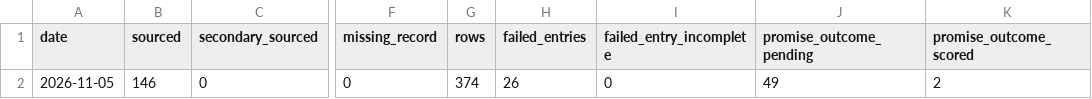
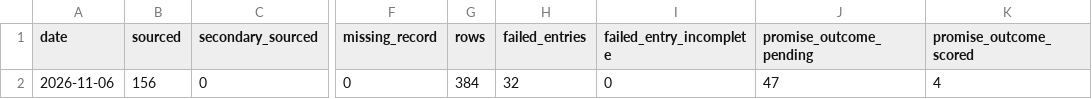
Before and after one commit to Citizenheldrecord/register, a CSV file: data/sources-check-counts.csv, drawn as a sheet; only a part is shown, gaps mark what is left out; the diff names each change by its address in the sheet, - before the commit and + after, or states it on an @@ line.

Commit message:
2026-11-06: ten Budget/levels scores, Ten to watch swap (Barry go t3067u)

```diff
--- a/data/sources-check-counts.csv
+++ b/data/sources-check-counts.csv
-A2 (date): 2026-11-05
+A2 (date): 2026-11-06
-B2 (sourced): 146
+B2 (sourced): 156
-G2 (rows): 374
+G2 (rows): 384
-H2 (failed_entries): 26
+H2 (failed_entries): 32
-J2 (promise_outcome_pending): 49
+J2 (promise_outcome_pending): 47
-K2 (promise_outcome_scored): 2
+K2 (promise_outcome_scored): 4
```
Also changed, not shown: 32 other files.
